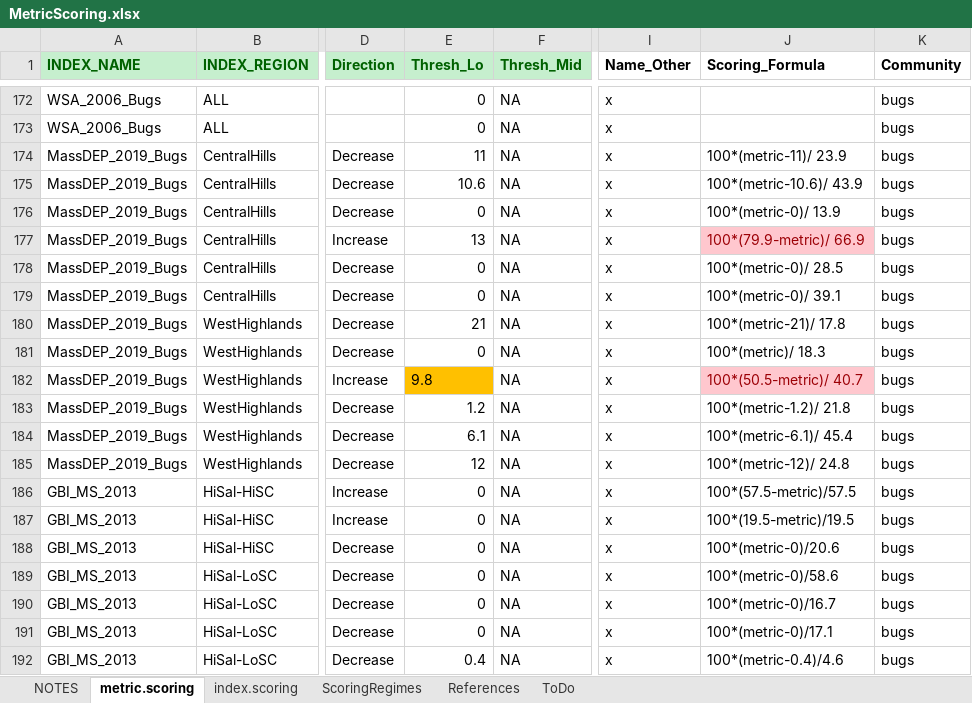
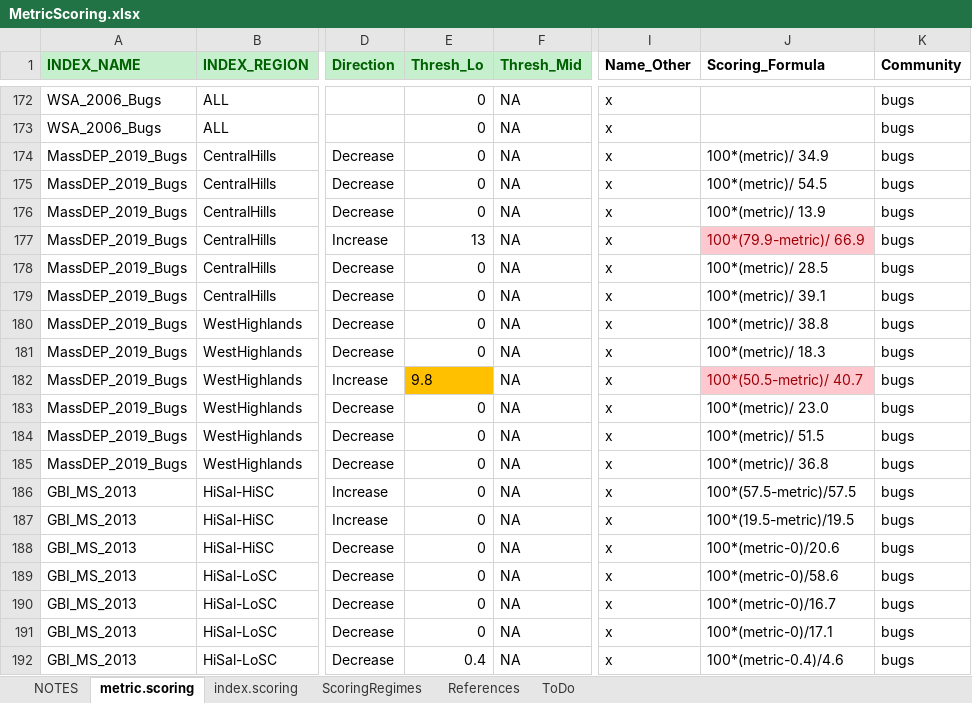
Before and after one commit to leppott/BioMonTools, an Excel workbook: inst/extdata/MetricScoring.xlsx, sheet metric.scoring, drawn as a sheet; only a part is shown, gaps mark what is left out; values as stored, in another font and other column widths than the file's, no borders; conditional formats not drawn; the diff names each change by its address in the sheet, - before the commit and + after, or states it on an @@ line.

Commit message:
v0.5.0.9006
MetricScoring.xlsx
      - Update MassDEP\_2019\_Bugs, Issue \#3.

```diff
--- a/inst/extdata/MetricScoring.xlsx (sheet metric.scoring)
+++ b/inst/extdata/MetricScoring.xlsx (sheet metric.scoring)
-E174 (Thresh_Lo): 11
+E174 (Thresh_Lo): 0
-J174 (Scoring_Formula): 100*(metric-11)/ 23.9
+J174 (Scoring_Formula): 100*(metric)/ 34.9
-E175 (Thresh_Lo): 10.6
+E175 (Thresh_Lo): 0
-J175 (Scoring_Formula): 100*(metric-10.6)/ 43.9
+J175 (Scoring_Formula): 100*(metric)/ 54.5
-J176 (Scoring_Formula): 100*(metric-0)/ 13.9
+J176 (Scoring_Formula): 100*(metric)/ 13.9
-J178 (Scoring_Formula): 100*(metric-0)/ 28.5
+J178 (Scoring_Formula): 100*(metric)/ 28.5
-J179 (Scoring_Formula): 100*(metric-0)/ 39.1
+J179 (Scoring_Formula): 100*(metric)/ 39.1
-E180 (Thresh_Lo): 21
+E180 (Thresh_Lo): 0
-J180 (Scoring_Formula): 100*(metric-21)/ 17.8
+J180 (Scoring_Formula): 100*(metric)/ 38.8
-E183 (Thresh_Lo): 1.2
+E183 (Thresh_Lo): 0
-J183 (Scoring_Formula): 100*(metric-1.2)/ 21.8
+J183 (Scoring_Formula): 100*(metric)/ 23.0
-E184 (Thresh_Lo): 6.1
+E184 (Thresh_Lo): 0
-J184 (Scoring_Formula): 100*(metric-6.1)/ 45.4
+J184 (Scoring_Formula): 100*(metric)/ 51.5
-E185 (Thresh_Lo): 12
+E185 (Thresh_Lo): 0
-J185 (Scoring_Formula): 100*(metric-12)/ 24.8
+J185 (Scoring_Formula): 100*(metric)/ 36.8
```
Also changed, not shown: sheet index.scoring, sheet NOTES, 4 other files.
